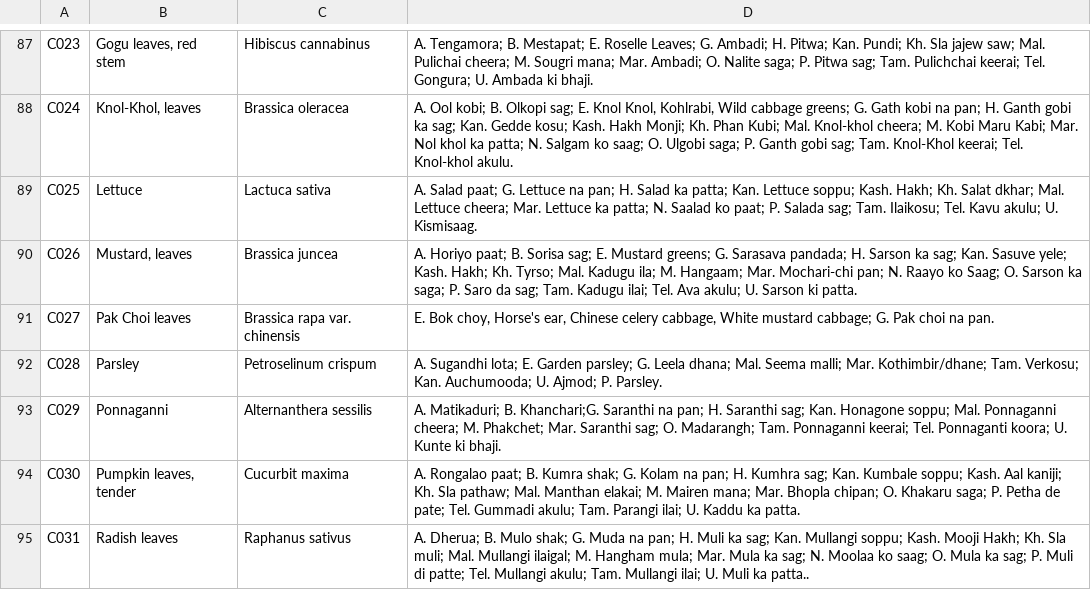
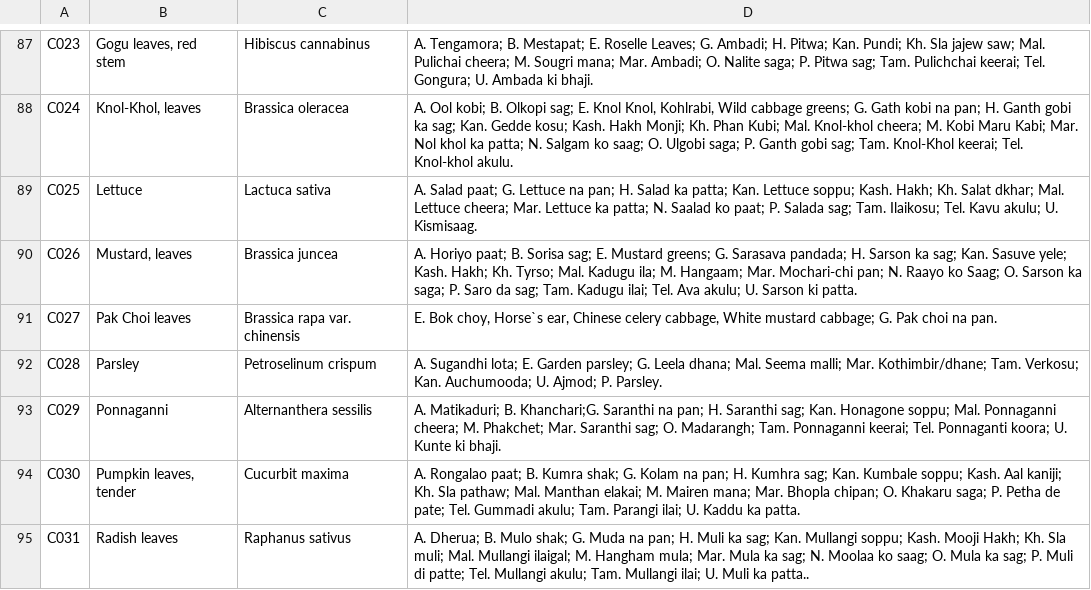
Before and after one commit to nodef/ifct2017, a CSV file: index.csv, drawn as a sheet; only a part is shown, gaps mark what is left out; the diff covers the shown part only; the diff names each change by its address in the sheet, - before the commit and + after, or states it on an @@ line.

```diff
--- a/index.csv
+++ b/index.csv
-D91: …Bok choy, Horse's ear, Chinese…
+D91: …Bok choy, Horse`s ear, Chinese…
```
Also changed, not shown: 4 edited cells elsewhere in this file, 2 other files.
